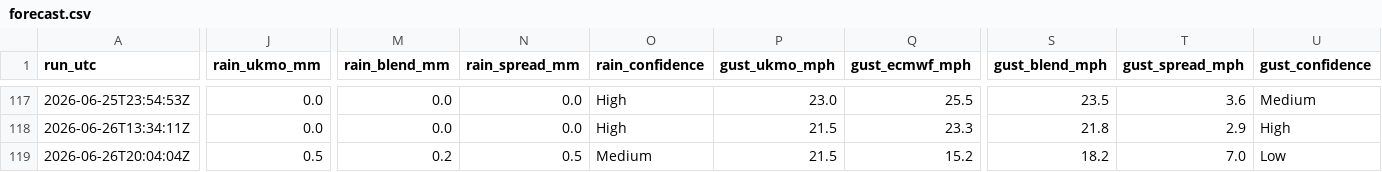
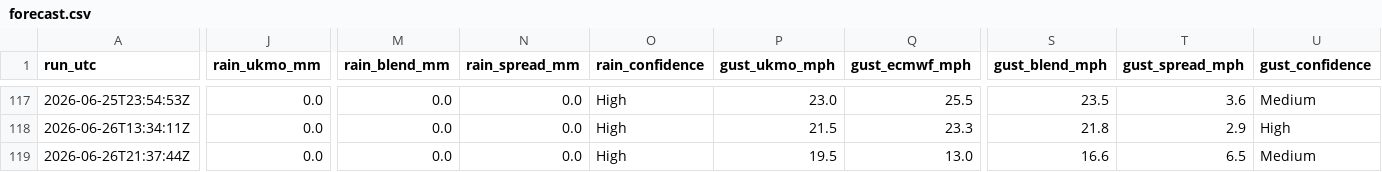
Before and after one commit to alivebe-a11y/weat, a CSV file: data/forecast.csv, drawn as a sheet; only a part is shown, gaps mark what is left out; the diff covers the shown part only; the diff names each change by its address in the sheet, - before the commit and + after, or states it on an @@ line.

```diff
--- a/data/forecast.csv
+++ b/data/forecast.csv
-A119 (run_utc): 2026-06-26T20:04:04Z
+A119 (run_utc): 2026-06-26T21:37:44Z
-J119 (rain_ukmo_mm): 0.5
+J119 (rain_ukmo_mm): 0.0
-M119 (rain_blend_mm): 0.2
+M119 (rain_blend_mm): 0.0
-N119 (rain_spread_mm): 0.5
+N119 (rain_spread_mm): 0.0
-O119 (rain_confidence): Medium
+O119 (rain_confidence): High
-P119 (gust_ukmo_mph): 21.5
+P119 (gust_ukmo_mph): 19.5
-Q119 (gust_ecmwf_mph): 15.2
+Q119 (gust_ecmwf_mph): 13.0
-S119 (gust_blend_mph): 18.2
+S119 (gust_blend_mph): 16.6
-T119 (gust_spread_mph): 7.0
+T119 (gust_spread_mph): 6.5
-U119 (gust_confidence): Low
+U119 (gust_confidence): Medium
```
Also changed, not shown: 7 edited cells elsewhere in this file.
